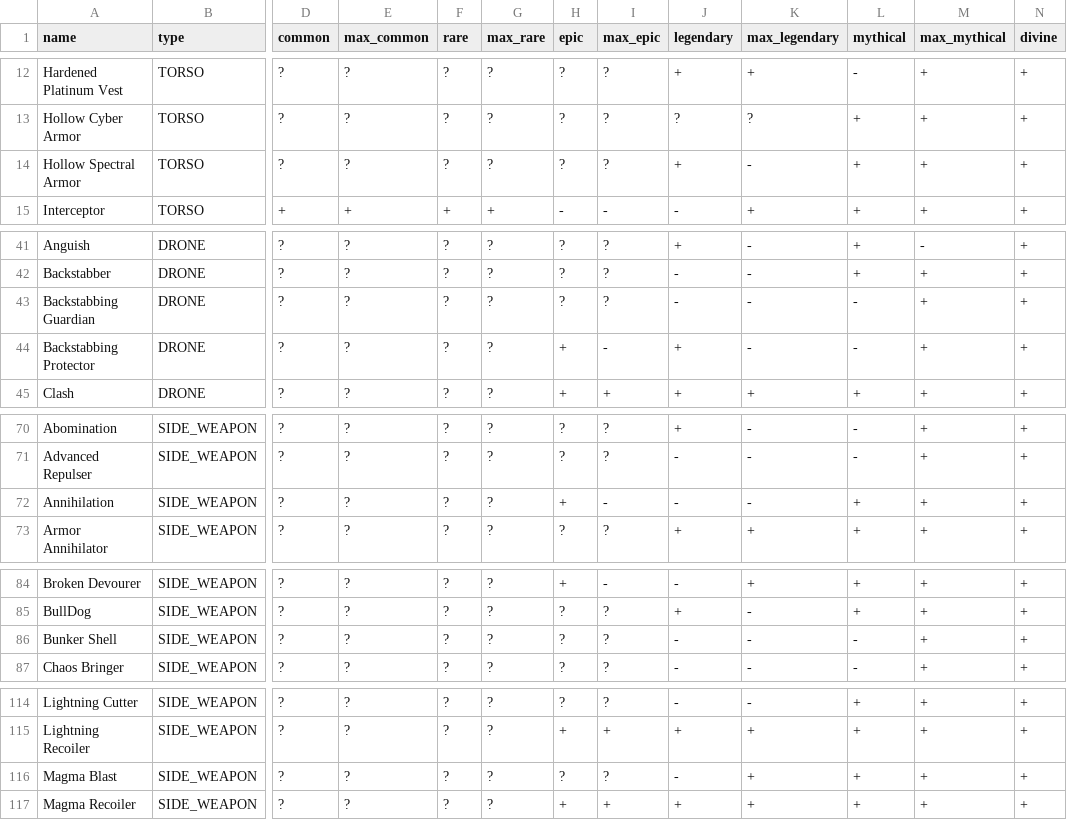
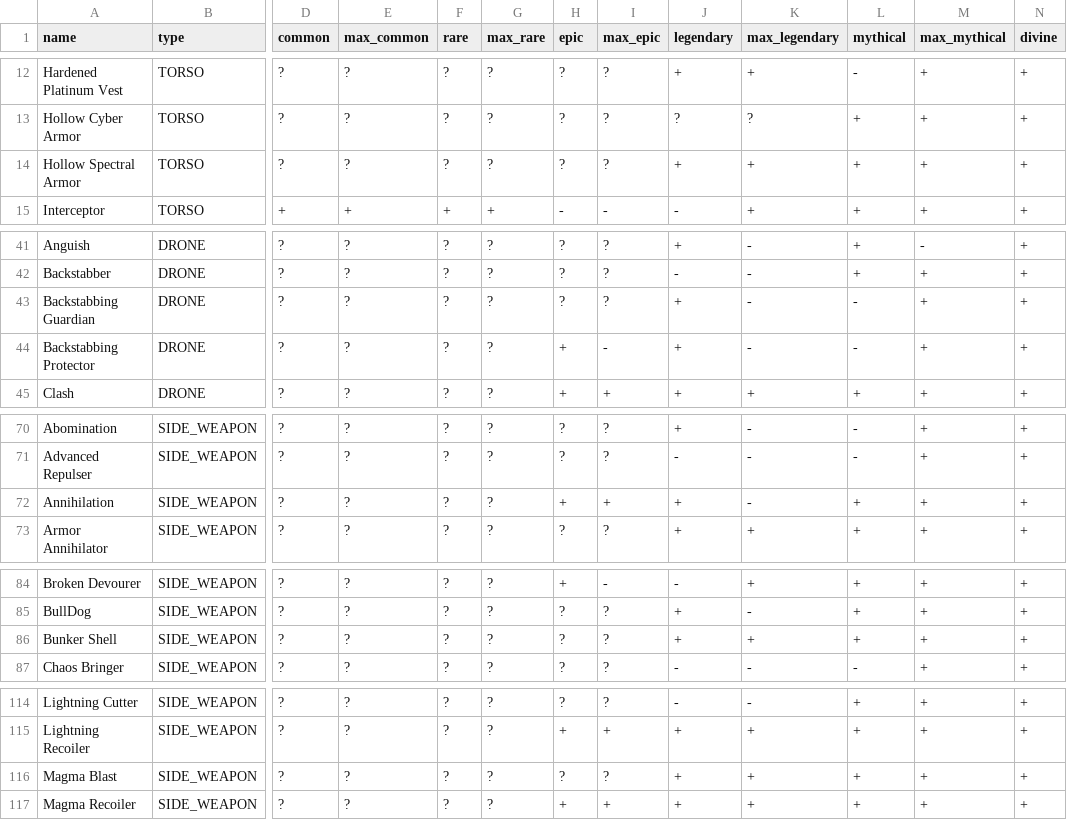
Before and after one commit to Enegg/Item-packs, a CSV file: out.csv, drawn as a sheet; only a part is shown, gaps mark what is left out; the diff covers the shown part only; the diff names each change by its address in the sheet, - before the commit and + after, or states it on an @@ line.

```diff
--- a/out.csv
+++ b/out.csv
-K14 (max_legendary): -
+K14 (max_legendary): +
-J43 (legendary): -
+J43 (legendary): +
-I72 (max_epic): -
+I72 (max_epic): +
-J72 (legendary): -
+J72 (legendary): +
-J86 (legendary): -
+J86 (legendary): +
-K86 (max_legendary): -
+K86 (max_legendary): +
-L86 (mythical): -
+L86 (mythical): +
-J116 (legendary): -
+J116 (legendary): +
```
Also changed, not shown: 1 edited cell elsewhere in this file, 2 other files.
